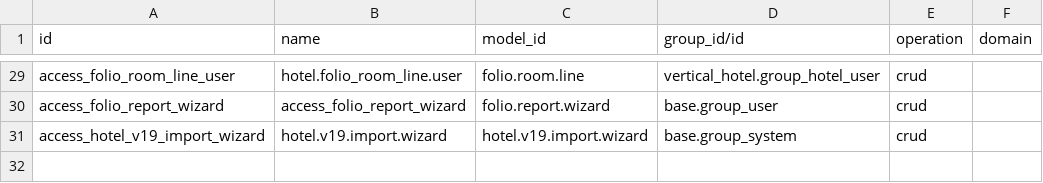
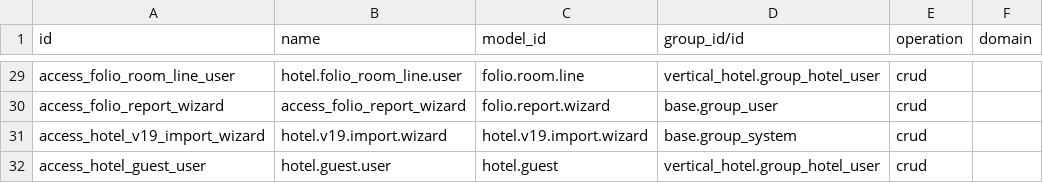
Before and after one commit to vadan-serpentcs/vertical-hotel, a CSV file: vertical_hotel/security/ir.access.csv, drawn as a sheet; only a part is shown, gaps mark what is left out.

Commit message:
[IMP] vertical_hotel: guest register on folios

```diff
--- a/vertical_hotel/security/ir.access.csv
+++ b/vertical_hotel/security/ir.access.csv
@@ -31 +31,2 @@ access_folio_report_wizard,access_folio_report_wizard,folio.report.wizard,base.g
 access_hotel_v19_import_wizard,hotel.v19.import.wizard,hotel.v19.import.wizard,base.group_system,crud,
+access_hotel_guest_user,hotel.guest.user,hotel.guest,vertical_hotel.group_hotel_user,crud,
```
Also changed, not shown: 9 other files.
